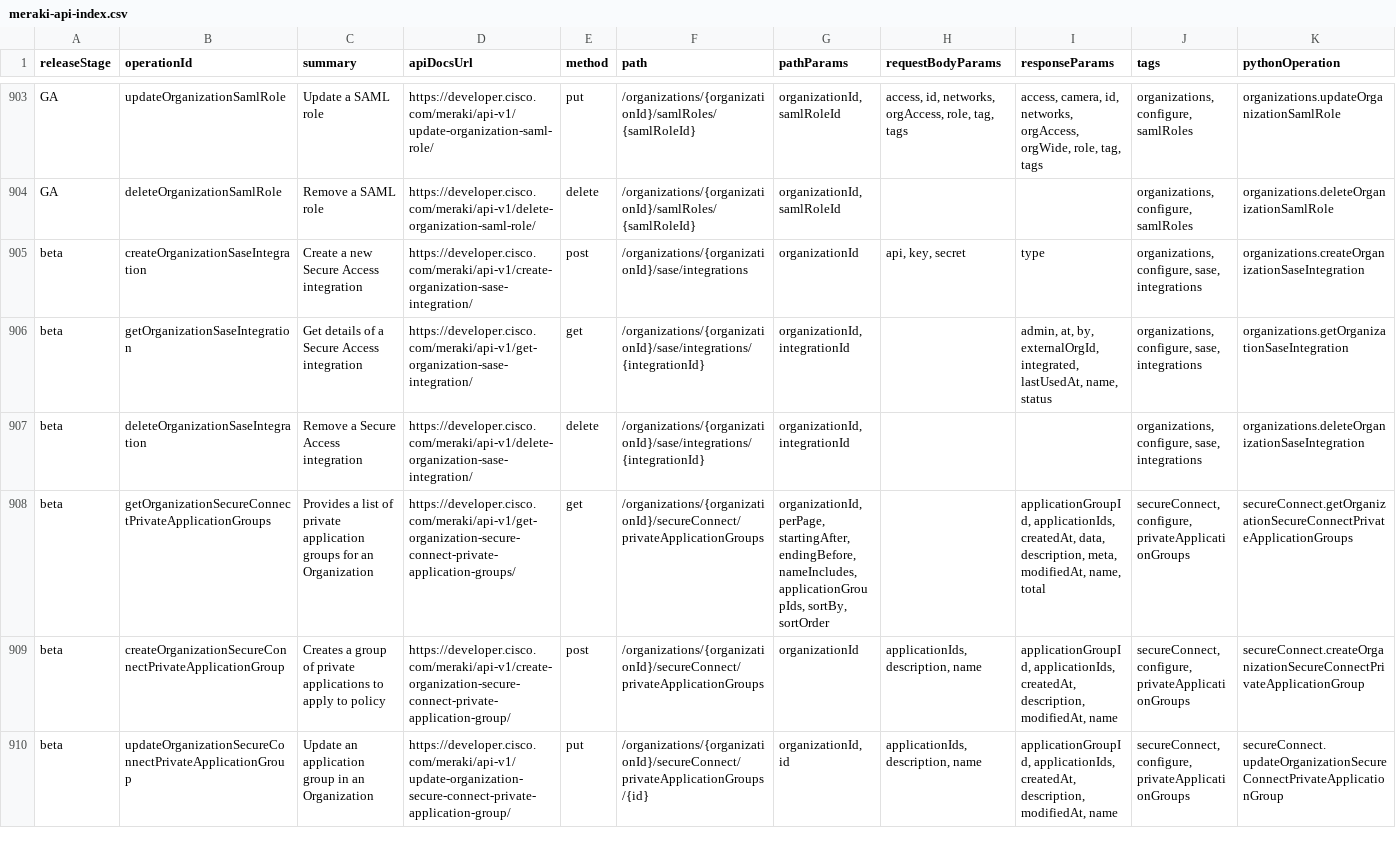
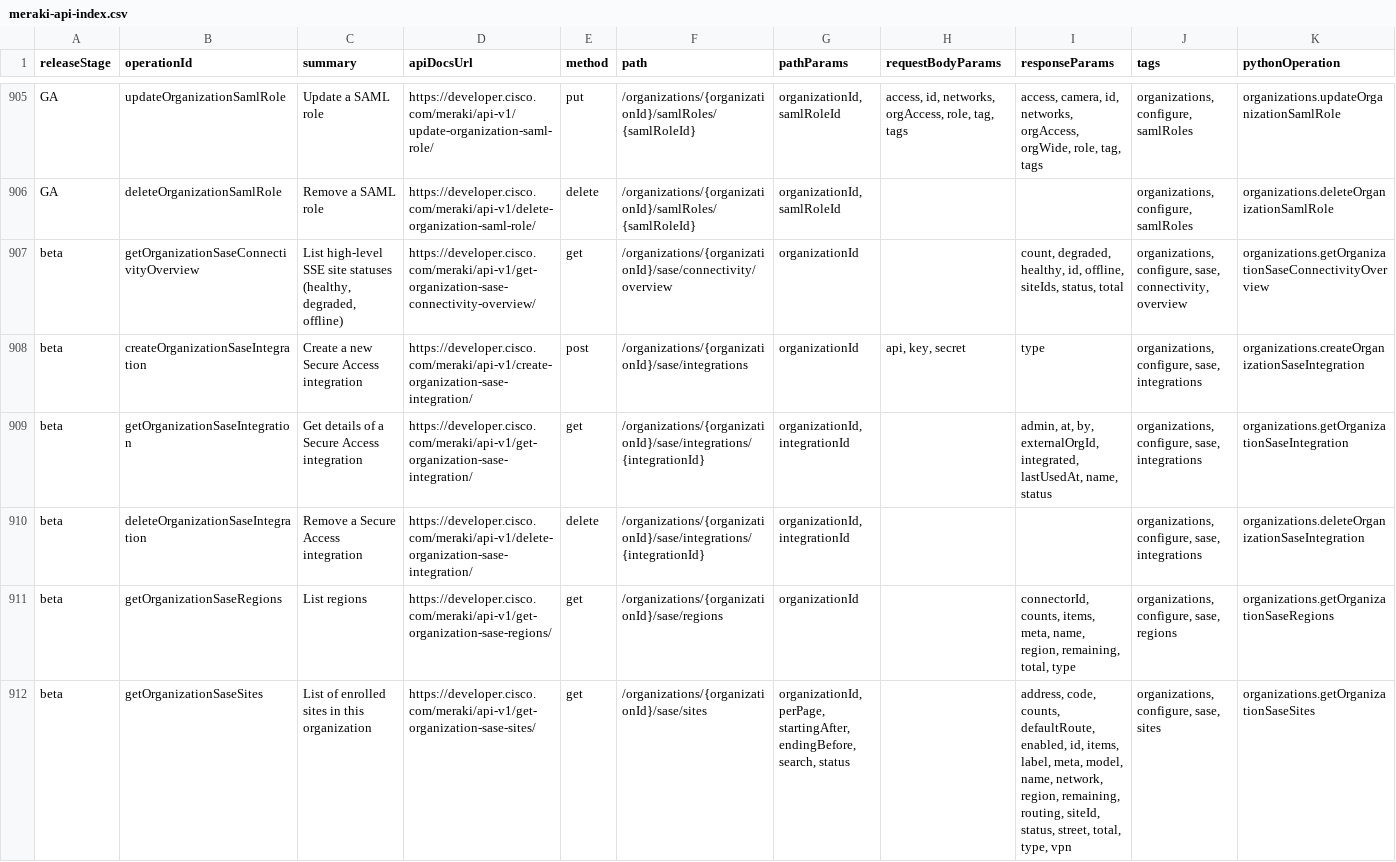
Before and after one commit to CiscoDevNet/Meraki-Dashboard-API-v1-Documentation, a CSV file: docs/api-index/meraki-api-index.csv, drawn as a sheet; only a part is shown, gaps mark what is left out; the shorter side is filled out with more unchanged rows; rows hold the shown columns only; the diff covers the shown part only; the diff names each change by its address in the sheet, - before the commit and + after, or states it on an @@ line.

```diff
--- a/docs/api-index/meraki-api-index.csv
+++ b/docs/api-index/meraki-api-index.csv
+row 907: beta | getOrganizationSaseConnectivityOverview | List high-level SSE site statuses (healthy, degraded, offline) | https://developer.cisco.com/meraki/api-v1/get-organization-sase-connectivity-overview/ | get | /organizations/{organizationId}/sase/connectivity/overview | organizationId |  | count, degraded, healthy, id, offline, siteIds, status, total | organizations, configure, sase, connectivity, overview | organizations.getOrganizationSaseConnectivityOverview
+row 911: beta | getOrganizationSaseRegions | List regions | https://developer.cisco.com/meraki/api-v1/get-organization-sase-regions/ | get | /organizations/{organizationId}/sase/regions | organizationId |  | connectorId, counts, items, meta, name, region, remaining, total, type | organizations, configure, sase, regions | organizations.getOrganizationSaseRegions
+row 912: beta | getOrganizationSaseSites | List of enrolled sites in this organization | https://developer.cisco.com/meraki/api-v1/get-organization-sase-sites/ | get | /organizations/{organizationId}/sase/sites | organizationId, perPage, startingAfter, endingBefore, search, status |  | address, code, counts, defaultRoute, enabled, id, items, label, meta, model, name, network, region, remaining, routing, siteId, status, street, total, type, vpn | organizations, configure, sase, sites | organizations.getOrganizationSaseSites
```
Also changed, not shown: 7 added rows and 25 edited cells elsewhere in this file, 2 other files.
